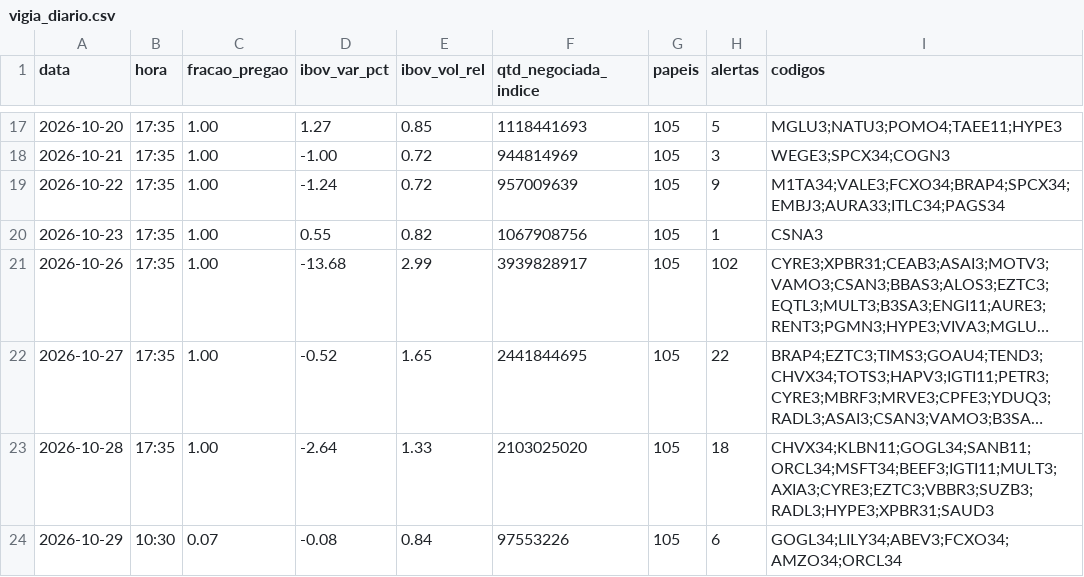
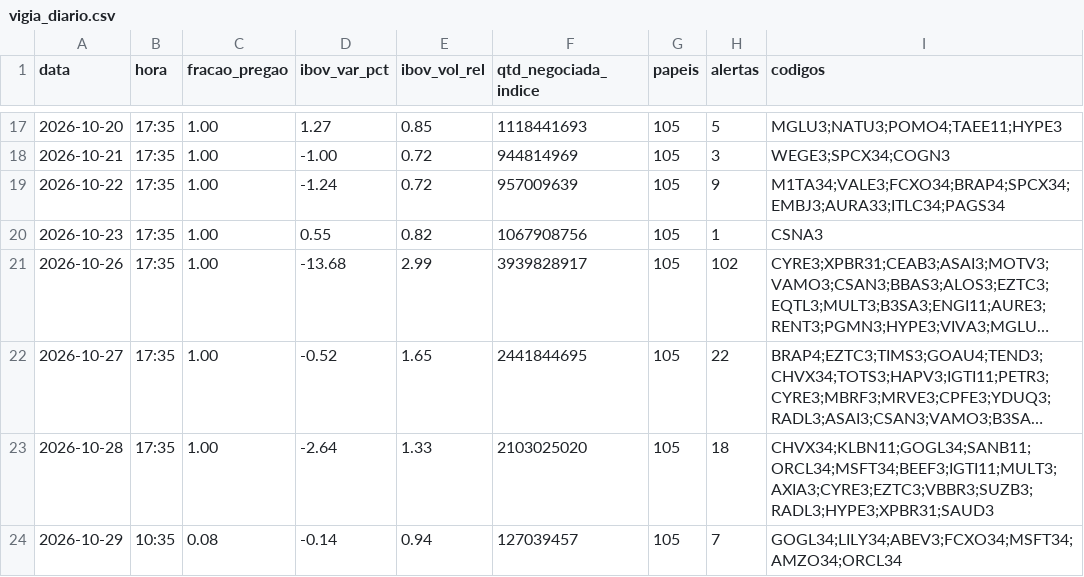
Before and after one commit to rlavourinha/monitor-cobertura, a CSV file: data/vigia_diario.csv, drawn as a sheet; only a part is shown, gaps mark what is left out; long unchanged cells end in ….

Commit message:
vigia: alertas em tempo real 2026-10-29 10:35

```diff
--- a/data/vigia_diario.csv
+++ b/data/vigia_diario.csv
@@ -23,2 +23,2 @@ data,hora,fracao_pregao,ibov_var_pct,ibov_vol_rel,qtd_negociada_indice,papeis,al
 2026-10-28,17:35,1.00,-2.64,1.33,2103025020,105,18,CHVX34;KLBN11;GOGL34;SANB11;ORCL34;MSFT34;BEEF3;IGTI11;MULT3;AXIA3;CYRE3;EZTC3;VBBR3;SUZB3;RADL3;HYPE3;XPBR31;SAUD3
-2026-10-29,10:30,0.07,-0.08,0.84,97553226,105,6,GOGL34;LILY34;ABEV3;FCXO34;AMZO34;ORCL34
+2026-10-29,10:35,0.08,-0.14,0.94,127039457,105,7,GOGL34;LILY34;ABEV3;FCXO34;MSFT34;AMZO34;ORCL34
```
Also changed, not shown: 4 other files.
